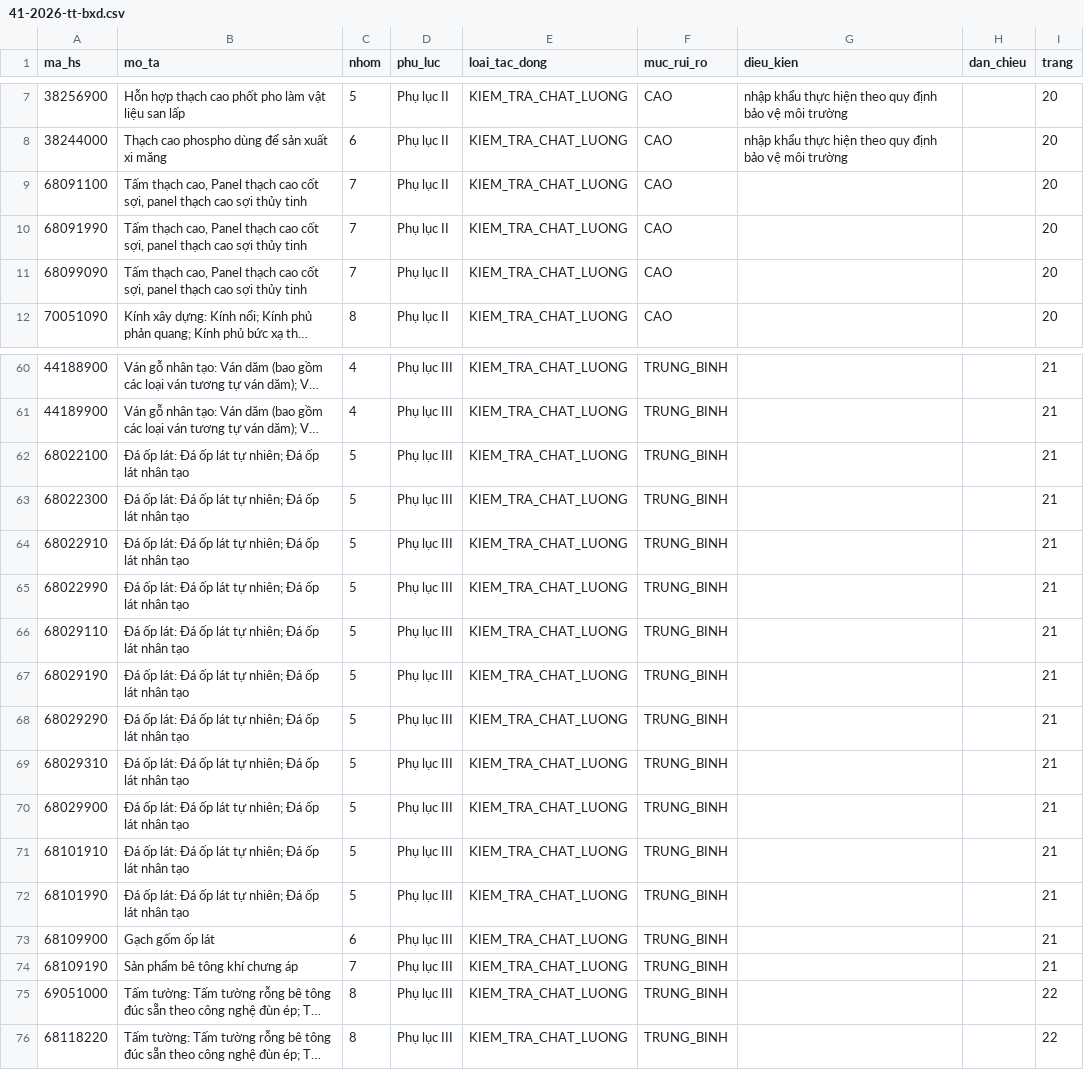
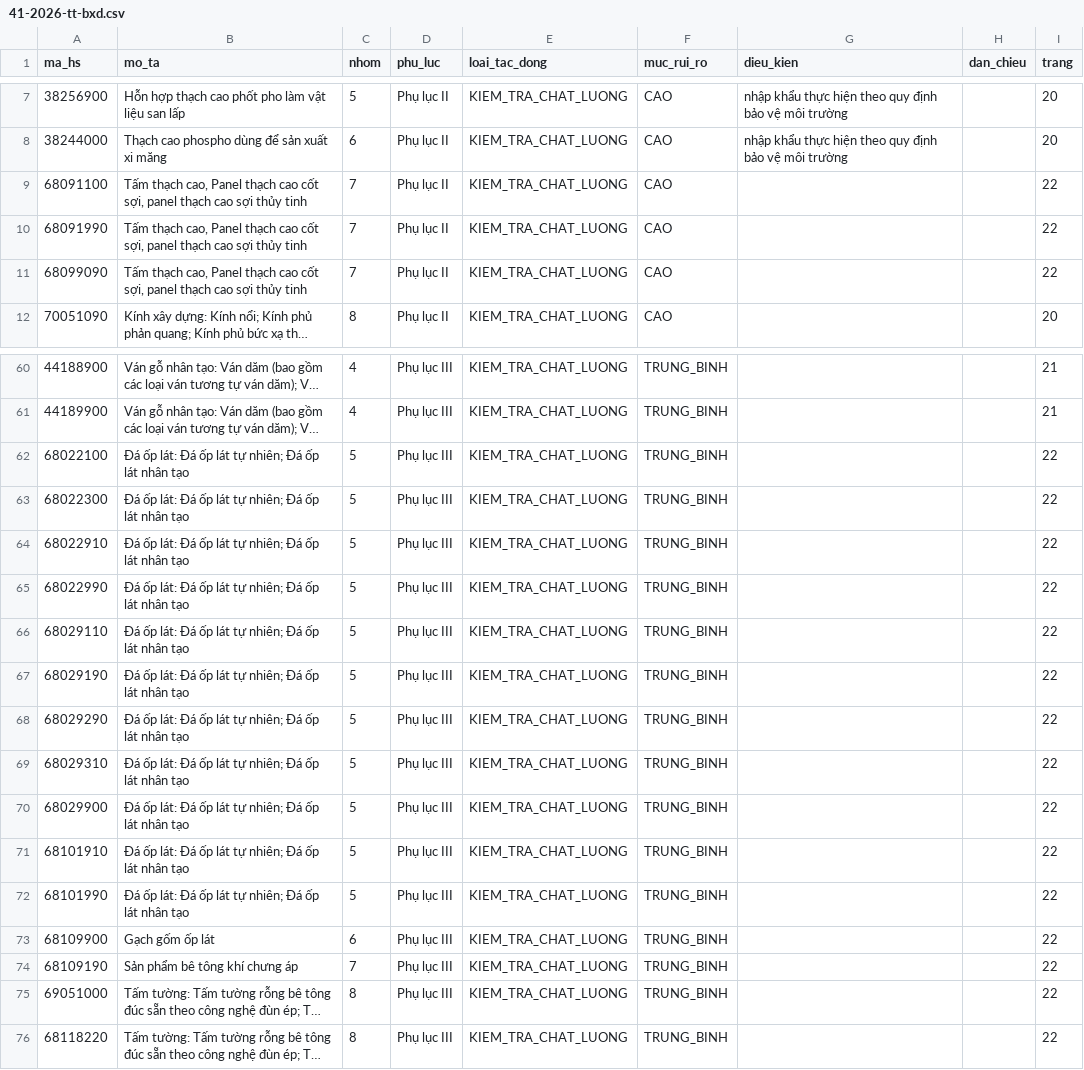
Before and after one commit to ozvietnam/oz-wiki-plhq, a CSV file: danh-muc/41-2026-tt-bxd.csv, drawn as a sheet; only a part is shown, gaps mark what is left out; long unchanged cells end in …; the diff names each change by its address in the sheet, - before the commit and + after, or states it on an @@ line.

Commit message:
danh-muc-hs: sua trang 68xx tu 21 thanh 22 (doi chieu PDF)

```diff
--- a/danh-muc/41-2026-tt-bxd.csv
+++ b/danh-muc/41-2026-tt-bxd.csv
-I9:I11 (trang): 20
+I9:I11 (trang): 22
-I62:I74 (trang): 21
+I62:I74 (trang): 22
```
